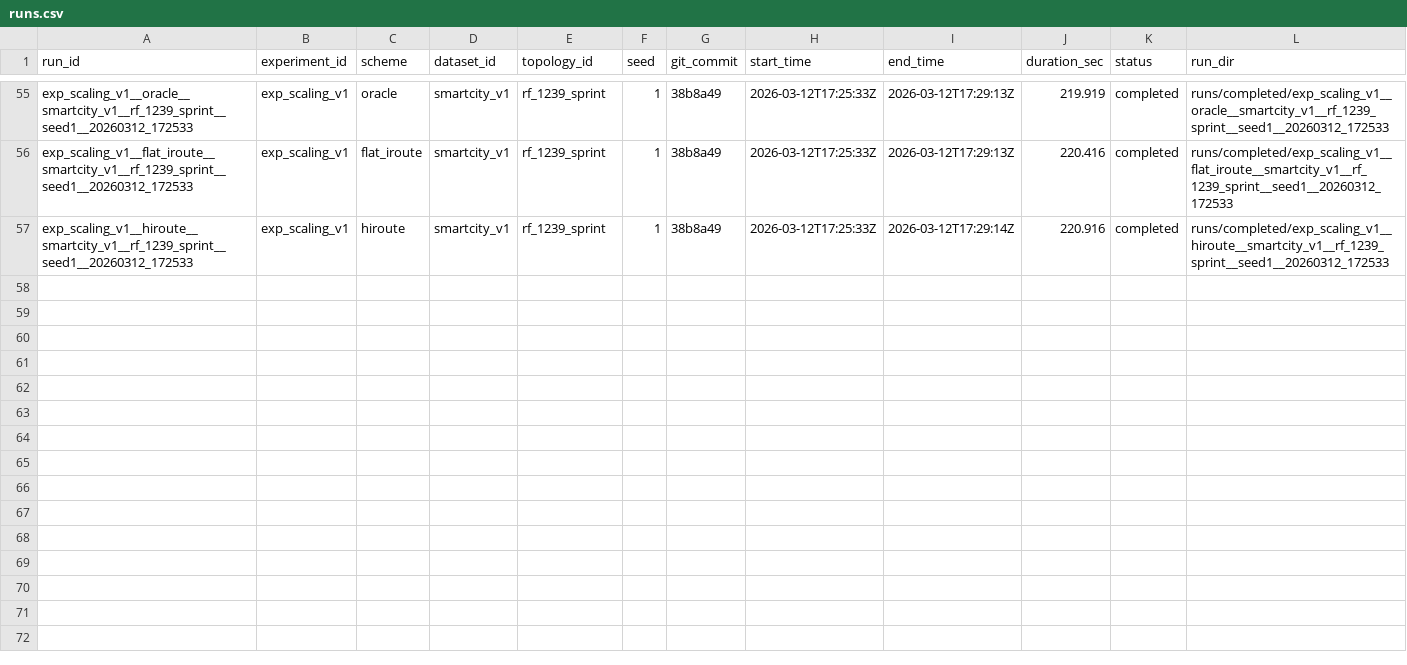
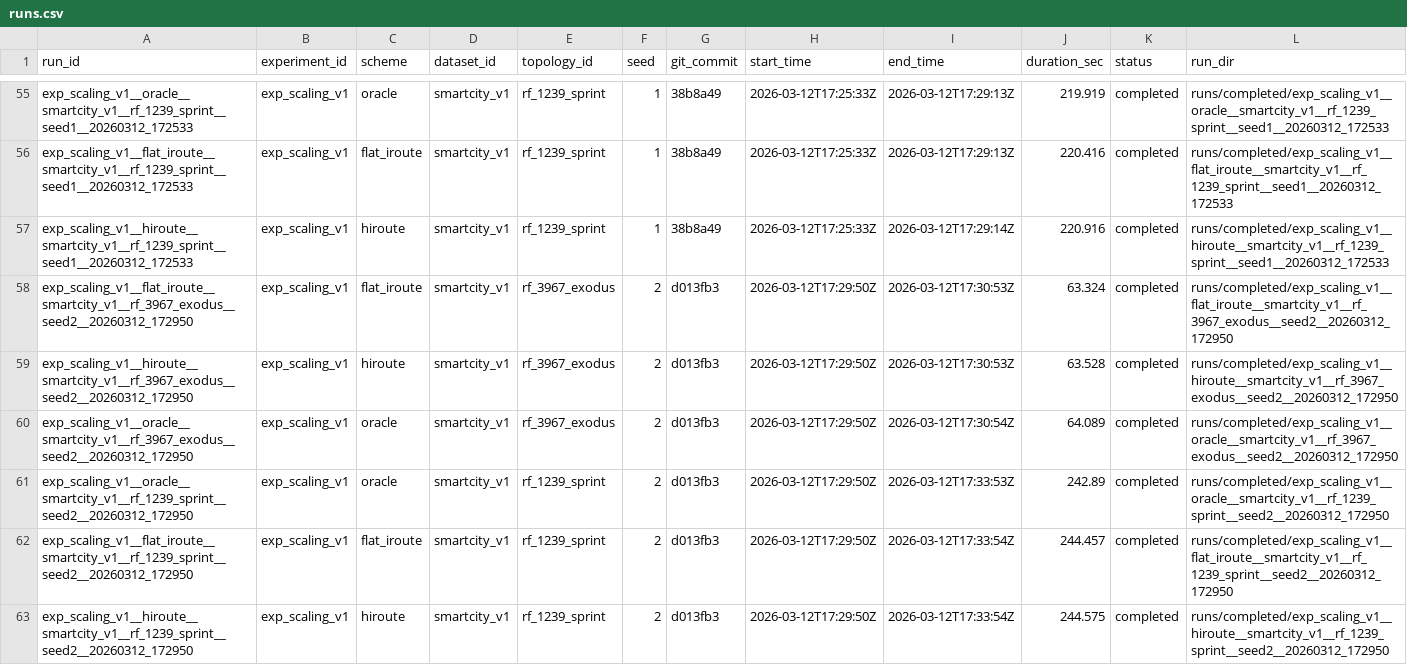
Before and after one commit to BIT-Orange/HiRoute, a CSV file: runs/registry/runs.csv, drawn as a sheet; only a part is shown, gaps mark what is left out.

Commit message:
eval: record exp_scaling_v1 seed2 official runs

```diff
--- a/runs/registry/runs.csv
+++ b/runs/registry/runs.csv
@@ -57 +57,7 @@ exp_scaling_v1__flat_iroute__smartcity_v1__rf_1239_sprint__seed1__20260312_17253
 exp_scaling_v1__hiroute__smartcity_v1__rf_1239_sprint__seed1__20260312_172533,exp_scaling_v1,hiroute,smartcity_v1,rf_1239_sprint,1,38b8a49,2026-03-12T17:25:33Z,2026-03-12T17:29:14Z,220.916,completed,runs/completed/exp_scaling_v1__hiroute__smartcity_v1__rf_1239_sprint__seed1__20260312_172533
+exp_scaling_v1__flat_iroute__smartcity_v1__rf_3967_exodus__seed2__20260312_172950,exp_scaling_v1,flat_iroute,smartcity_v1,rf_3967_exodus,2,d013fb3,2026-03-12T17:29:50Z,2026-03-12T17:30:53Z,63.324,completed,runs/completed/exp_scaling_v1__flat_iroute__smartcity_v1__rf_3967_exodus__seed2__20260312_172950
+exp_scaling_v1__hiroute__smartcity_v1__rf_3967_exodus__seed2__20260312_172950,exp_scaling_v1,hiroute,smartcity_v1,rf_3967_exodus,2,d013fb3,2026-03-12T17:29:50Z,2026-03-12T17:30:53Z,63.528,completed,runs/completed/exp_scaling_v1__hiroute__smartcity_v1__rf_3967_exodus__seed2__20260312_172950
+exp_scaling_v1__oracle__smartcity_v1__rf_3967_exodus__seed2__20260312_172950,exp_scaling_v1,oracle,smartcity_v1,rf_3967_exodus,2,d013fb3,2026-03-12T17:29:50Z,2026-03-12T17:30:54Z,64.089,completed,runs/completed/exp_scaling_v1__oracle__smartcity_v1__rf_3967_exodus__seed2__20260312_172950
+exp_scaling_v1__oracle__smartcity_v1__rf_1239_sprint__seed2__20260312_172950,exp_scaling_v1,oracle,smartcity_v1,rf_1239_sprint,2,d013fb3,2026-03-12T17:29:50Z,2026-03-12T17:33:53Z,242.89,completed,runs/completed/exp_scaling_v1__oracle__smartcity_v1__rf_1239_sprint__seed2__20260312_172950
+exp_scaling_v1__flat_iroute__smartcity_v1__rf_1239_sprint__seed2__20260312_172950,exp_scaling_v1,flat_iroute,smartcity_v1,rf_1239_sprint,2,d013fb3,2026-03-12T17:29:50Z,2026-03-12T17:33:54Z,244.457,completed,runs/completed/exp_scaling_v1__flat_iroute__smartcity_v1__rf_1239_sprint__seed2__20260312_172950
+exp_scaling_v1__hiroute__smartcity_v1__rf_1239_sprint__seed2__20260312_172950,exp_scaling_v1,hiroute,smartcity_v1,rf_1239_sprint,2,d013fb3,2026-03-12T17:29:50Z,2026-03-12T17:33:54Z,244.575,completed,runs/completed/exp_scaling_v1__hiroute__smartcity_v1__rf_1239_sprint__seed2__20260312_172950
```
